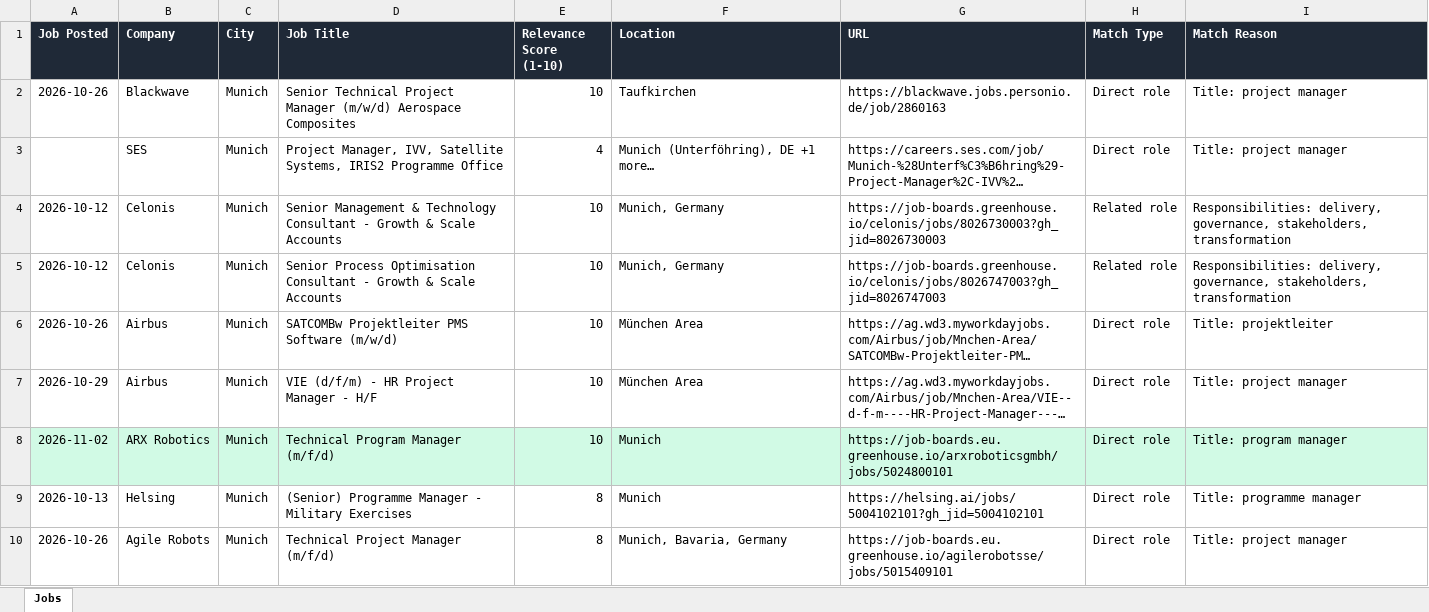
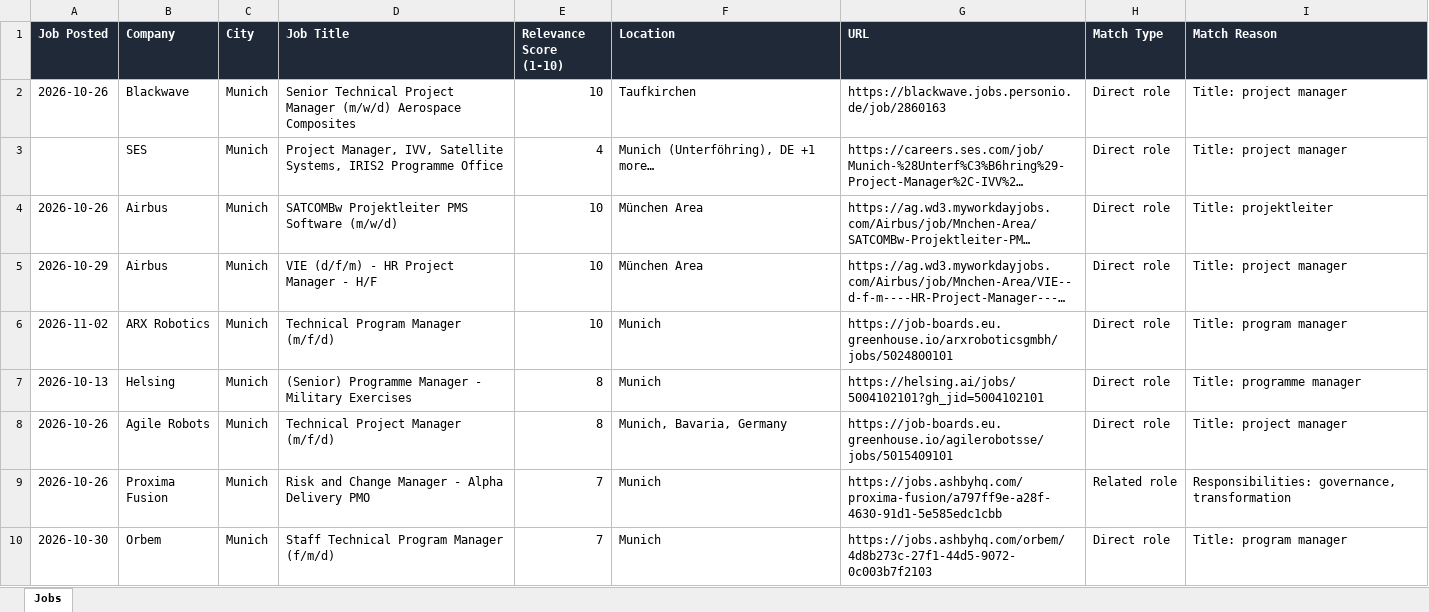
Before and after one commit to ifeellikeadev/Trackernew, an Excel workbook: data/job_tracker.xlsx, sheet Jobs, drawn as a sheet; only a part is shown; the shorter side is filled out with more unchanged rows; long unchanged cells end in …; values as stored, in another font and other column widths than the file's, no borders; removed rows and columns are numbered as before the commit, all else as after; the diff names each change by its address in the sheet, - before the commit and + after, or states it on an @@ line.

```diff
--- a/data/job_tracker.xlsx (sheet Jobs)
+++ b/data/job_tracker.xlsx (sheet Jobs)
-row 4: 2026-10-12 | Celonis | Munich | Senior Management & Technology Consultant - Growth & Scale Accounts | 10 | Munich, Germany | https://job-boards.greenhouse.io/celonis/jobs/8026730003?gh_jid=8026730003 | Related role | Responsibilities: delivery, governance, stakeholders, transformation
-row 5: 2026-10-12 | Celonis | Munich | Senior Process Optimisation Consultant - Growth & Scale Accounts | 10 | Munich, Germany | https://job-boards.greenhouse.io/celonis/jobs/8026747003?gh_jid=8026747003 | Related role | Responsibilities: delivery, governance, stakeholders, transformation
-A6:I6 fill: #D1FAE5
+A6:I6 fill: none
```
Also changed, not shown: 2 other files.
